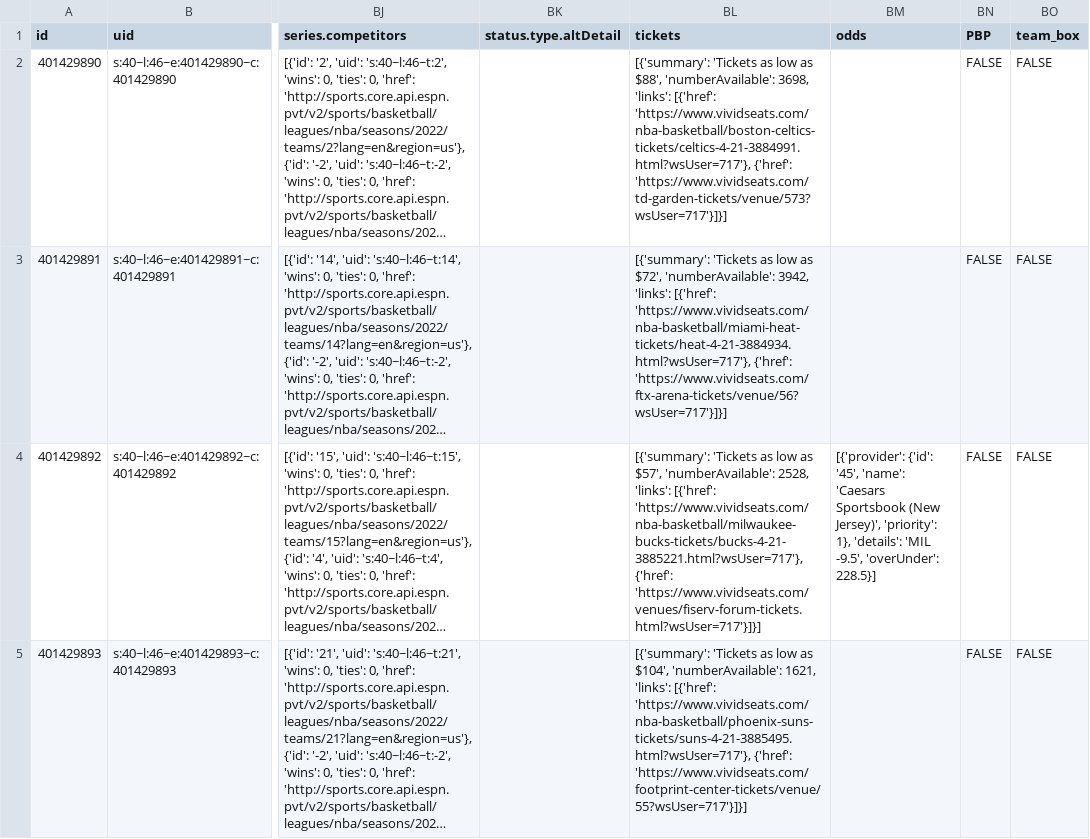
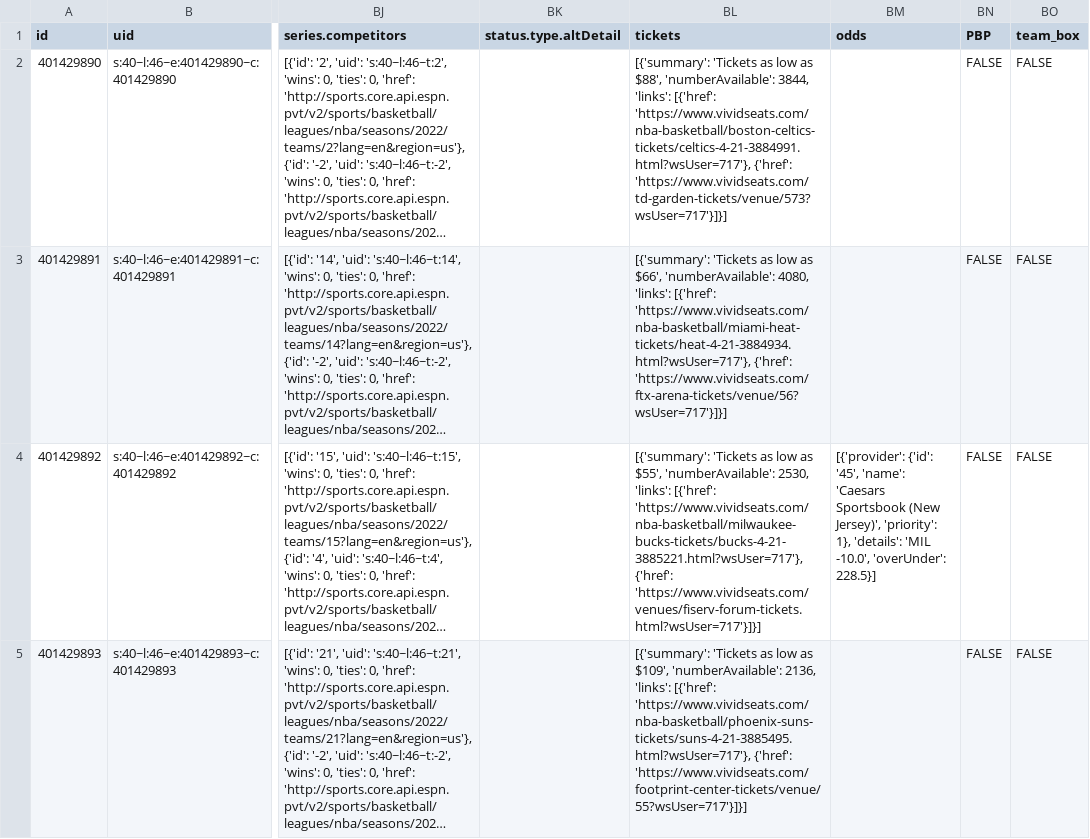
Before and after one commit to sportsdataverse/hoopR-data, a CSV file: nba/schedules/csv/nba_schedule_2022.csv, drawn as a sheet; only a part is shown, gaps mark what is left out; long unchanged cells end in …; the diff covers the shown part only; the diff names each change by its address in the sheet, - before the commit and + after, or states it on an @@ line.

Commit message:
NBA and MBB Play-by-play and Schedules update

```diff
--- a/nba/schedules/csv/nba_schedule_2022.csv
+++ b/nba/schedules/csv/nba_schedule_2022.csv
-BL2 (tickets): …$88', 'numberAvailable': 3698, 'links': [{'href':…
+BL2 (tickets): …$88', 'numberAvailable': 3844, 'links': [{'href':…
-BL3 (tickets): …low as $72', 'numberAvailable': 3942, 'links': [{'href':…
+BL3 (tickets): …low as $66', 'numberAvailable': 4080, 'links': [{'href':…
-BL4 (tickets): …low as $57', 'numberAvailable': 2528, 'links': [{'href':…
+BL4 (tickets): …low as $55', 'numberAvailable': 2530, 'links': [{'href':…
-BM4 (odds): …'details': 'MIL -9.5', 'overUnder': 228.5}]
+BM4 (odds): …'details': 'MIL -10.0', 'overUnder': 228.5}]
-BL5 (tickets): …low as $104', 'numberAvailable': 1621, 'links': [{'href':…
+BL5 (tickets): …low as $109', 'numberAvailable': 2136, 'links': [{'href':…
```
Also changed, not shown: 5 edited cells elsewhere in this file, 32 other files.
